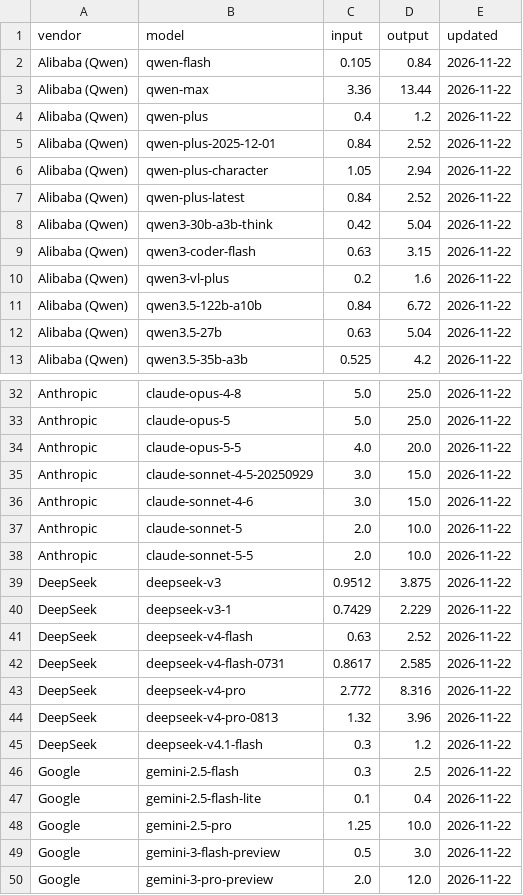
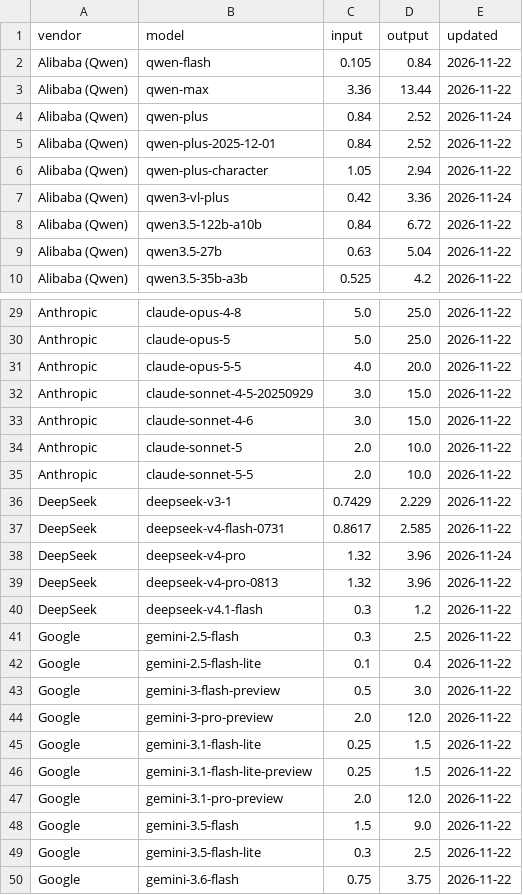
Before and after one commit to modapi-ai/llm-api-pricing, a CSV file: data/models.csv, drawn as a sheet; only a part is shown, gaps mark what is left out; the shorter side is filled out with more unchanged rows; the diff covers the shown part only.

```diff
--- a/data/models.csv
+++ b/data/models.csv
@@ -3,9 +3,6 @@ Alibaba (Qwen),qwen-flash,0.105,0.84,2026-11-22
 Alibaba (Qwen),qwen-max,3.36,13.44,2026-11-22
-Alibaba (Qwen),qwen-plus,0.4,1.2,2026-11-22
+Alibaba (Qwen),qwen-plus,0.84,2.52,2026-11-24
 Alibaba (Qwen),qwen-plus-2025-12-01,0.84,2.52,2026-11-22
 Alibaba (Qwen),qwen-plus-character,1.05,2.94,2026-11-22
-Alibaba (Qwen),qwen-plus-latest,0.84,2.52,2026-11-22
-Alibaba (Qwen),qwen3-30b-a3b-think,0.42,5.04,2026-11-22
-Alibaba (Qwen),qwen3-coder-flash,0.63,3.15,2026-11-22
-Alibaba (Qwen),qwen3-vl-plus,0.2,1.6,2026-11-22
+Alibaba (Qwen),qwen3-vl-plus,0.42,3.36,2026-11-24
 Alibaba (Qwen),qwen3.5-122b-a10b,0.84,6.72,2026-11-22
@@ -38,7 +35,5 @@ Anthropic,claude-sonnet-5,2.0,10.0,2026-11-22
 Anthropic,claude-sonnet-5-5,2.0,10.0,2026-11-22
-DeepSeek,deepseek-v3,0.9512,3.875,2026-11-22
 DeepSeek,deepseek-v3-1,0.7429,2.229,2026-11-22
-DeepSeek,deepseek-v4-flash,0.63,2.52,2026-11-22
 DeepSeek,deepseek-v4-flash-0731,0.8617,2.585,2026-11-22
-DeepSeek,deepseek-v4-pro,2.772,8.316,2026-11-22
+DeepSeek,deepseek-v4-pro,1.32,3.96,2026-11-24
 DeepSeek,deepseek-v4-pro-0813,1.32,3.96,2026-11-22
@@ -47,3 +42,2 @@ Google,gemini-2.5-flash,0.3,2.5,2026-11-22
 Google,gemini-2.5-flash-lite,0.1,0.4,2026-11-22
-Google,gemini-2.5-pro,1.25,10.0,2026-11-22
 Google,gemini-3-flash-preview,0.5,3.0,2026-11-22
```
Also changed, not shown: 5 added rows, 6 removed rows and 72 edited cells elsewhere in this file, 2 other files.
